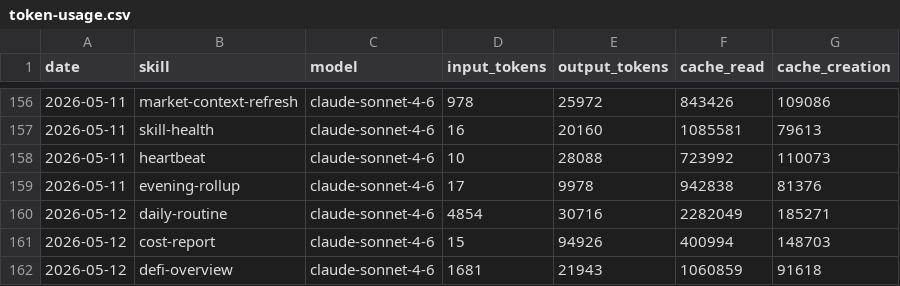
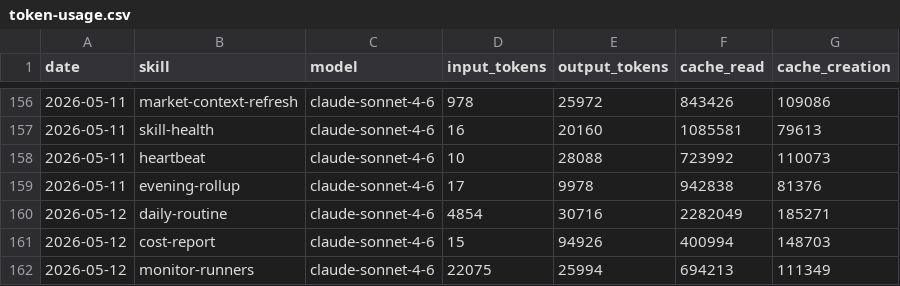
Before and after one commit to tomscaria/aeon, a CSV file: memory/token-usage.csv, drawn as a sheet; only a part is shown, gaps mark what is left out; removed rows and columns are numbered as before the commit, all else as after; the diff names each change by its address in the sheet, - before the commit and + after, or states it on an @@ line.

Commit message:
chore(monitor-runners): auto-commit 2026-05-12

```diff
--- a/memory/token-usage.csv
+++ b/memory/token-usage.csv
-row 162: 2026-05-12 | defi-overview | claude-sonnet-4-6 | 1681 | 21943 | 1060859 | 91618
+row 162: 2026-05-12 | monitor-runners | claude-sonnet-4-6 | 22075 | 25994 | 694213 | 111349
```
Also changed, not shown: 4 other files.
